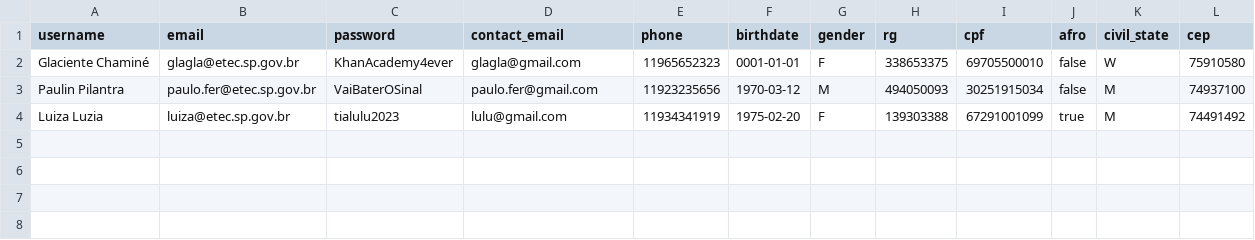
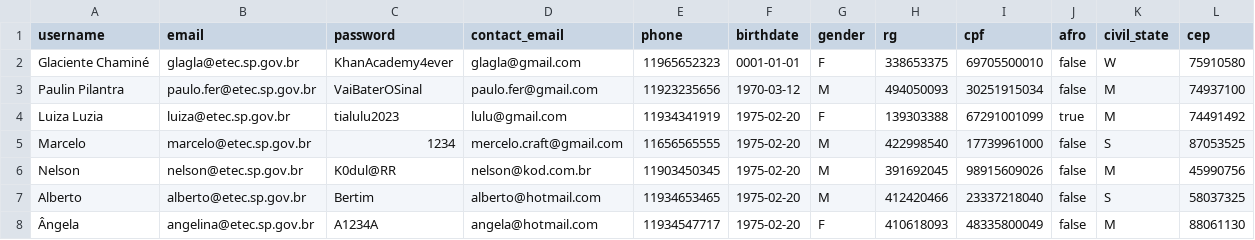
Before and after one commit to bitwisetcc/demzer, a CSV file: samples/teachers.csv, drawn as a sheet.

```diff
--- a/samples/teachers.csv
+++ b/samples/teachers.csv
@@ -4 +4,5 @@ Paulin Pilantra,paulo.fer@etec.sp.gov.br,VaiBaterOSinal,paulo.fer@gmail.com,1192
 Luiza Luzia,luiza@etec.sp.gov.br,tialulu2023,lulu@gmail.com,11934341919,1975-02-20,F,139303388,67291001099,true,M,74491492
+Marcelo,marcelo@etec.sp.gov.br,1234,mercelo.craft@gmail.com,11656565555,1975-02-20,M,422998540,17739961000,false,S,87053525
+Nelson,nelson@etec.sp.gov.br,K0dul@RR,nelson@kod.com.br,11903450345,1975-02-20,M,391692045,98915609026,false,M,45990756
+Alberto,alberto@etec.sp.gov.br,Bertim,alberto@hotmail.com,11934653465,1975-02-20,M,412420466,23337218040,false,S,58037325
+Ângela,angelina@etec.sp.gov.br,A1234A,angela@hotmail.com,11934547717,1975-02-20,F,410618093,48335800049,false,M,88061130
```
Also changed, not shown: 3 other files.
